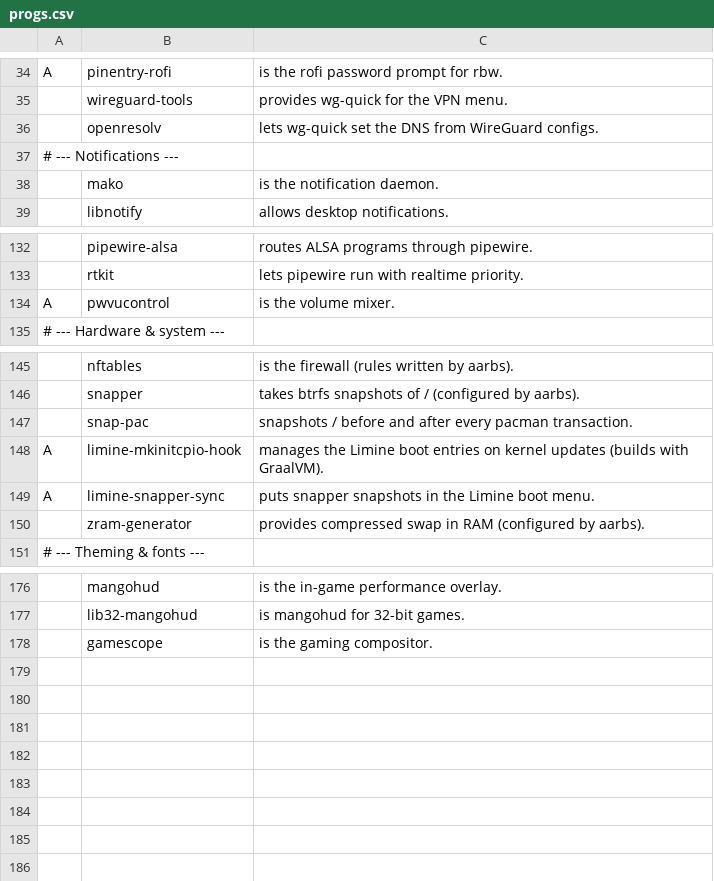
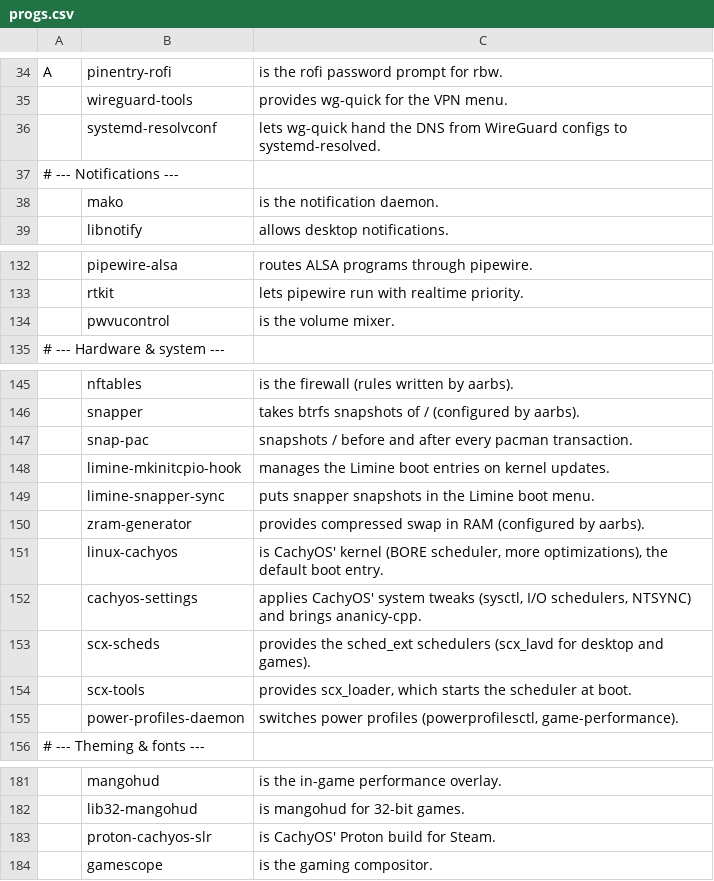
Before and after one commit to askeko/aarbs, a CSV file: progs.csv, drawn as a sheet; only a part is shown, gaps mark what is left out; removed rows and columns are numbered as before the commit, all else as after; the diff names each change by its address in the sheet, - before the commit and + after, or states it on an @@ line.

```diff
--- a/progs.csv
+++ b/progs.csv
-row 36:  | openresolv | lets wg-quick set the DNS from WireGuard configs.
+row 36:  | systemd-resolvconf | lets wg-quick hand the DNS from WireGuard configs to systemd-resolved.
-A134: A
+A134: (empty)
-A148:A149: A
+A148:A149: (empty)
-C148: …on kernel updates (builds with GraalVM).
+C148: …on kernel updates.
+row 151:  | linux-cachyos | is CachyOS' kernel (BORE scheduler, more optimizations), the default boot entry.
+row 152:  | cachyos-settings | applies CachyOS' system tweaks (sysctl, I/O schedulers, NTSYNC) and brings ananicy-cpp.
+row 153:  | scx-scheds | provides the sched_ext schedulers (scx_lavd for desktop and games).
+row 154:  | scx-tools | provides scx_loader, which starts the scheduler at boot.
+row 155:  | power-profiles-daemon | switches power profiles (powerprofilesctl, game-performance).
+row 183:  | proton-cachyos-slr | is CachyOS' Proton build for Steam.
```
Also changed, not shown: 1 other file.
